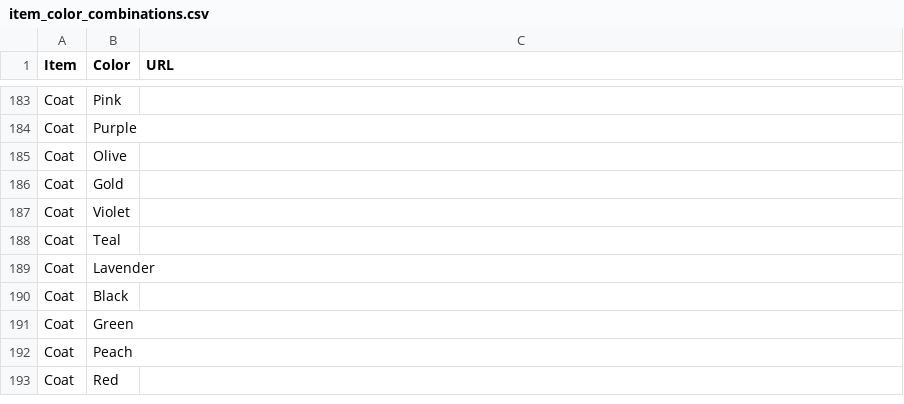
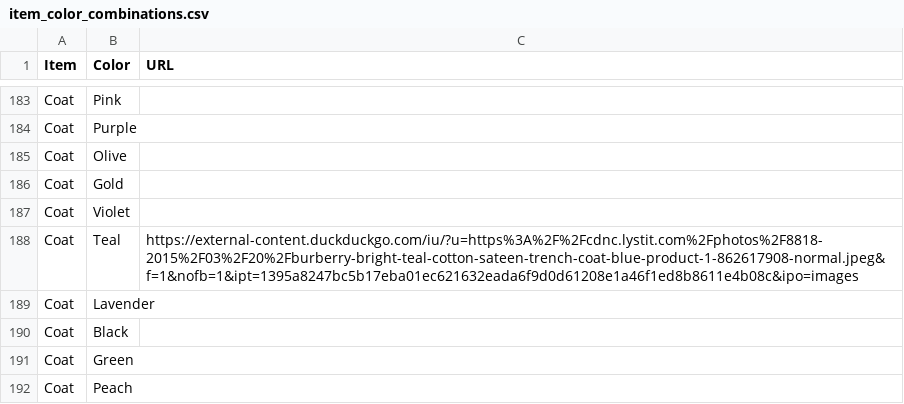
Before and after one commit to jiinkwan/ML1_recommender, a CSV file: item_color_combinations.csv, drawn as a sheet; only a part is shown, gaps mark what is left out; the shorter side is filled out with more unchanged rows.

Commit message:
Update item_color_combinations.csv

```diff
--- a/item_color_combinations.csv
+++ b/item_color_combinations.csv
@@ -187,3 +187,3 @@ Coat,Gold,
 Coat,Violet,
-Coat,Teal,
+Coat,Teal,https://external-content.duckduckgo.com/iu/?u=https%3A%2F%2Fcdnc.lystit.com%2Fphotos%2F8818-2015%2F03%2F20%2Fburberry-bright-teal-cotton-sateen-trench-coat-blue-product-1-862617908-normal.jpeg&f=1&nofb=1&ipt=1395a8247bc5b17eba01ec621632eada6f9d0d61208e1a46f1ed8b8611e4b08c&ipo=images
 Coat,Lavender,
```
